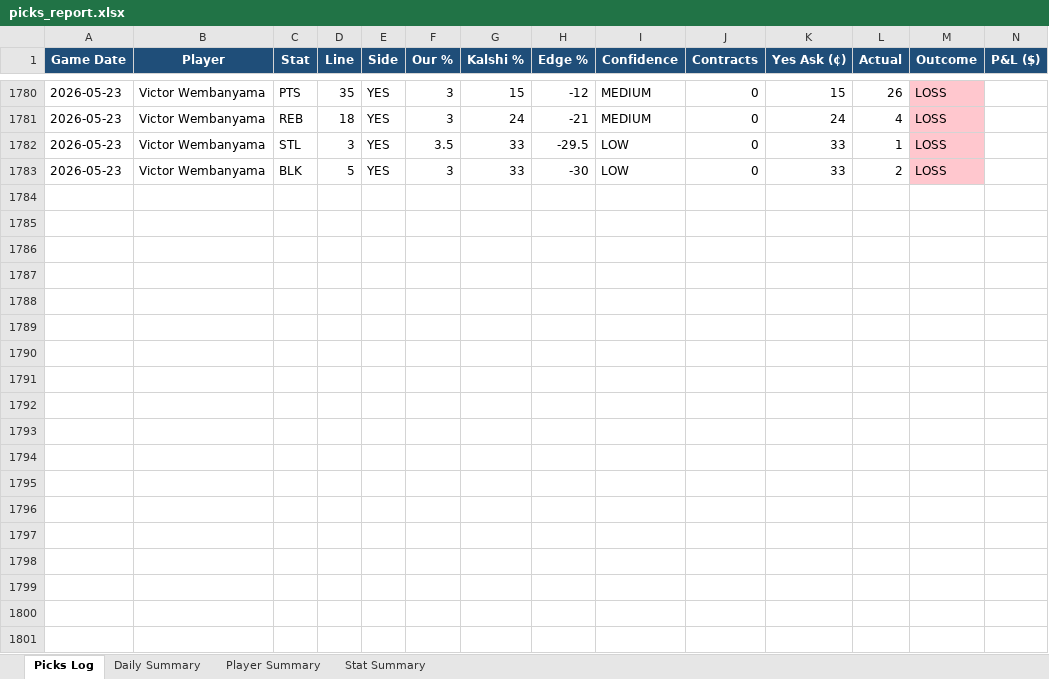
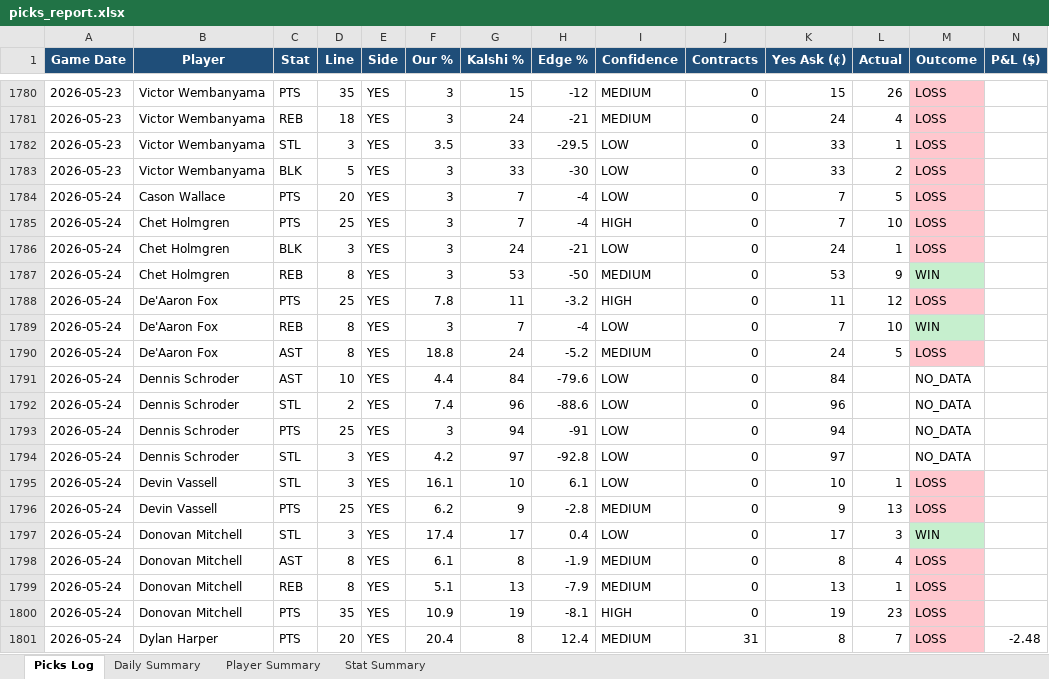
Before and after one commit to aaronwadhwa12/kalshi, an Excel workbook: results/picks_report.xlsx, sheet Picks Log, drawn as a sheet; only a part is shown, gaps mark what is left out; values as stored, in another font and other column widths than the file's, no borders; rows hold the shown columns only; the diff covers the shown part only; the diff names each change by its address in the sheet, - before the commit and + after, or states it on an @@ line.

```diff
--- a/results/picks_report.xlsx (sheet Picks Log)
+++ b/results/picks_report.xlsx (sheet Picks Log)
+row 1784: 2026-05-24 | Cason Wallace | PTS | 20 | YES | 3 | 7 | -4 | LOW | 0 | 7 | 5 | LOSS
+row 1785: 2026-05-24 | Chet Holmgren | PTS | 25 | YES | 3 | 7 | -4 | HIGH | 0 | 7 | 10 | LOSS
+row 1786: 2026-05-24 | Chet Holmgren | BLK | 3 | YES | 3 | 24 | -21 | LOW | 0 | 24 | 1 | LOSS
+row 1787: 2026-05-24 | Chet Holmgren | REB | 8 | YES | 3 | 53 | -50 | MEDIUM | 0 | 53 | 9 | WIN
+row 1788: 2026-05-24 | De'Aaron Fox | PTS | 25 | YES | 7.8 | 11 | -3.2 | HIGH | 0 | 11 | 12 | LOSS
+row 1789: 2026-05-24 | De'Aaron Fox | REB | 8 | YES | 3 | 7 | -4 | LOW | 0 | 7 | 10 | WIN
+row 1790: 2026-05-24 | De'Aaron Fox | AST | 8 | YES | 18.8 | 24 | -5.2 | MEDIUM | 0 | 24 | 5 | LOSS
+row 1791: 2026-05-24 | Dennis Schroder | AST | 10 | YES | 4.4 | 84 | -79.6 | LOW | 0 | 84 |  | NO_DATA
+row 1792: 2026-05-24 | Dennis Schroder | STL | 2 | YES | 7.4 | 96 | -88.6 | LOW | 0 | 96 |  | NO_DATA
+row 1793: 2026-05-24 | Dennis Schroder | PTS | 25 | YES | 3 | 94 | -91 | LOW | 0 | 94 |  | NO_DATA
+row 1794: 2026-05-24 | Dennis Schroder | STL | 3 | YES | 4.2 | 97 | -92.8 | LOW | 0 | 97 |  | NO_DATA
+row 1795: 2026-05-24 | Devin Vassell | STL | 3 | YES | 16.1 | 10 | 6.1 | LOW | 0 | 10 | 1 | LOSS
+row 1796: 2026-05-24 | Devin Vassell | PTS | 25 | YES | 6.2 | 9 | -2.8 | MEDIUM | 0 | 9 | 13 | LOSS
+row 1797: 2026-05-24 | Donovan Mitchell | STL | 3 | YES | 17.4 | 17 | 0.4 | LOW | 0 | 17 | 3 | WIN
+row 1798: 2026-05-24 | Donovan Mitchell | AST | 8 | YES | 6.1 | 8 | -1.9 | MEDIUM | 0 | 8 | 4 | LOSS
+row 1799: 2026-05-24 | Donovan Mitchell | REB | 8 | YES | 5.1 | 13 | -7.9 | MEDIUM | 0 | 13 | 1 | LOSS
+row 1800: 2026-05-24 | Donovan Mitchell | PTS | 35 | YES | 10.9 | 19 | -8.1 | HIGH | 0 | 19 | 23 | LOSS
+row 1801: 2026-05-24 | Dylan Harper | PTS | 20 | YES | 20.4 | 8 | 12.4 | MEDIUM | 31 | 8 | 7 | LOSS | -2.48
```
Also changed, not shown: 80 added rows elsewhere in this sheet, sheet Player Summary, sheet Stat Summary, sheet Daily Summary, 2 other files.
